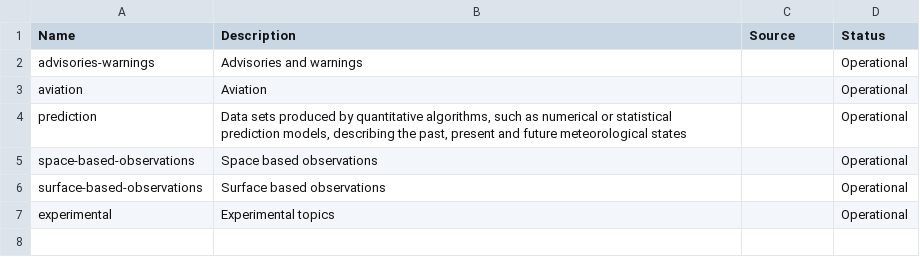
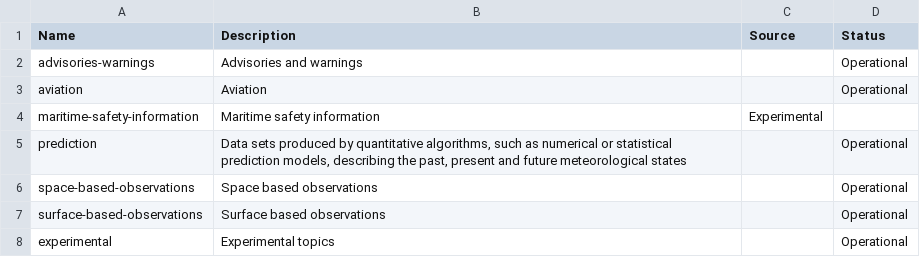
Before and after one commit to wmo-im/wis2-topic-hierarchy, a CSV file: topic-hierarchy/earth-system-discipline/weather/index.csv, drawn as a sheet.

Commit message:
marine warnings and forecasts (issue 208) (#270)
* issue New topics required for marine meteorological warnings, forecasts and sea - ice services
Fixes #208

* update plurality

---------

Co-authored-by: Tom Kralidis <tomkralidis@gmail.com>

```diff
--- a/topic-hierarchy/earth-system-discipline/weather/index.csv
+++ b/topic-hierarchy/earth-system-discipline/weather/index.csv
@@ -3,2 +3,3 @@ advisories-warnings,Advisories and warnings,,Operational
 aviation,Aviation,,Operational
+maritime-safety-information,Maritime safety information,Experimental
 prediction,"Data sets produced by quantitative algorithms, such as numerical or statistical prediction models, describing the past, present and future meteorological states",,Operational
```
Also changed, not shown: 1 other file.
